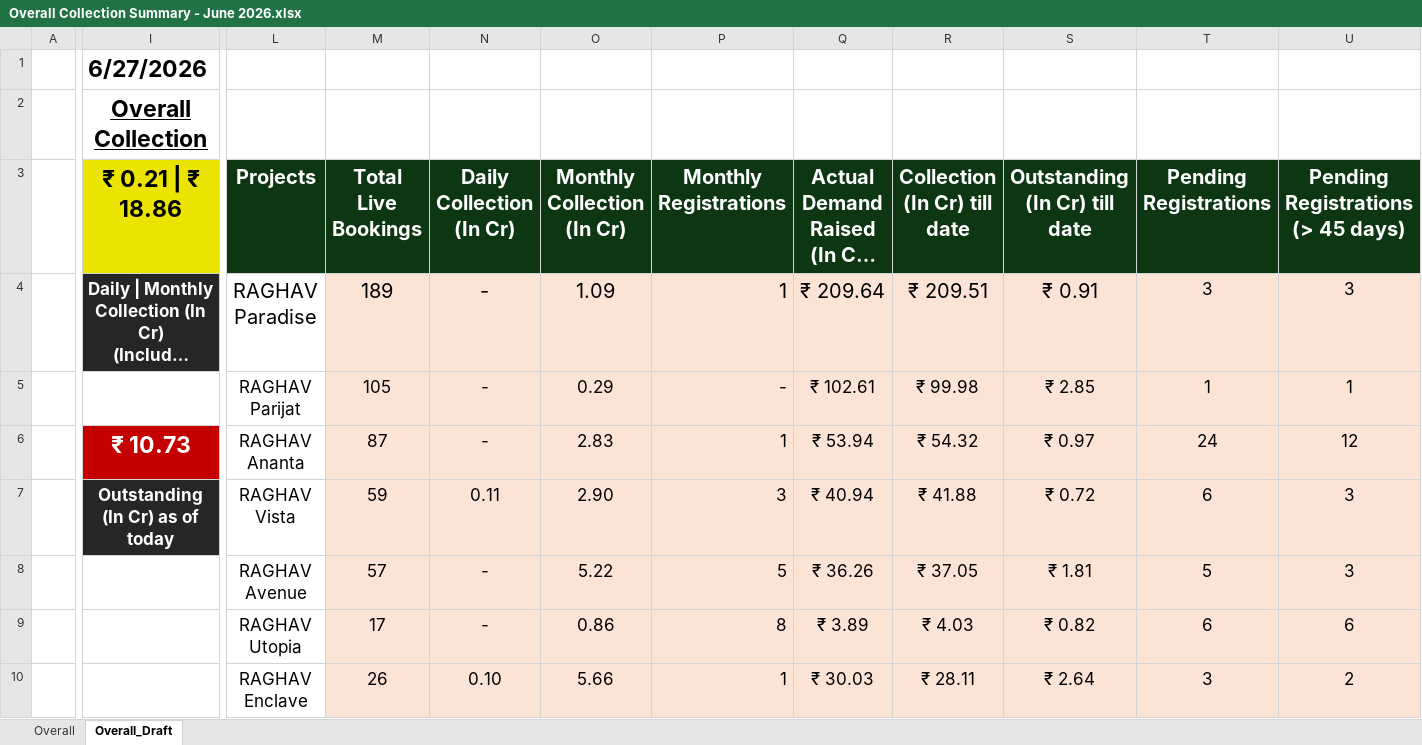
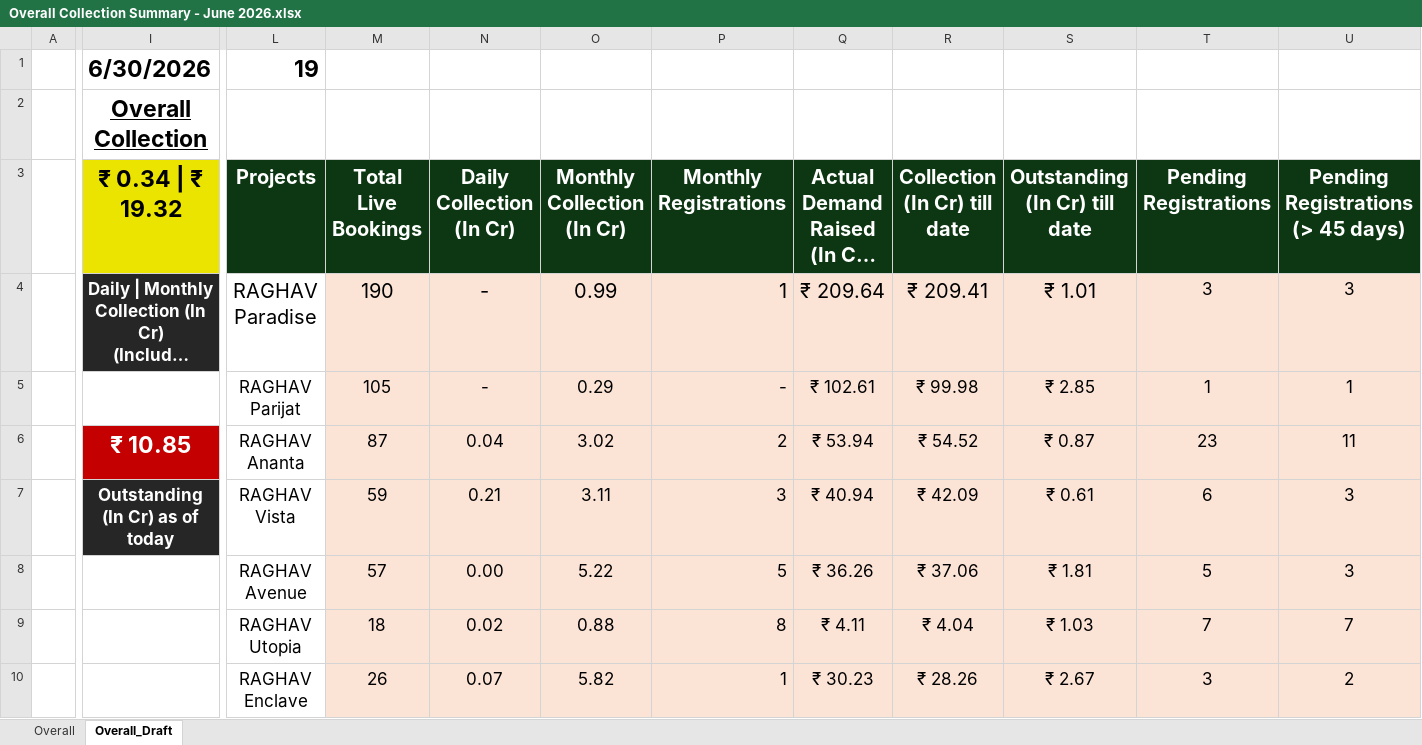
Before and after one commit to ankitjain0025/real-estate-crm-dashboard, an Excel workbook: data/Overall Collection Summary - June 2026.xlsx, sheet Overall_Draft, drawn as a sheet; only a part is shown, gaps mark what is left out; long unchanged cells end in …; values as stored, in another font and other column widths than the file's, no borders; charts and pictures not drawn; removed rows and columns are numbered as before the commit, all else as after; rows hold the shown columns only; the diff covers the shown part only; the diff names each change by its address in the sheet, - before the commit and + after, or states it on an @@ line.

Commit message:
Add files via upload

```diff
--- a/data/Overall Collection Summary - June 2026.xlsx (sheet Overall_Draft)
+++ b/data/Overall Collection Summary - June 2026.xlsx (sheet Overall_Draft)
-I1 (₹ 0.34 | ₹ 19.32): 6/27/2026
+I1 (₹ 0.34 | ₹ 19.32): 6/30/2026
-L1 (Projects): (empty)
+L1 (Projects): 19
-I3: ₹ 0.21 | ₹ 18.86
+I3: ₹ 0.34 | ₹ 19.32
-M4 (Total Live Bookings): 189
+M4 (Total Live Bookings): 190
-O4 (Monthly Collection (In Cr)): 1.09
+O4 (Monthly Collection (In Cr)): 0.99
-R4 (Collection (In Cr) till date): ₹ 209.51
+R4 (Collection (In Cr) till date): ₹ 209.41
-S4 (Outstanding (In Cr) till date): ₹ 0.91
+S4 (Outstanding (In Cr) till date): ₹ 1.01
-I6 (₹ 0.34 | ₹ 19.32): ₹ 10.73
+I6 (₹ 0.34 | ₹ 19.32): ₹ 10.85
-N6 (Daily Collection (In Cr)): -
+N6 (Daily Collection (In Cr)): 0.04
-O6 (Monthly Collection (In Cr)): 2.83
+O6 (Monthly Collection (In Cr)): 3.02
-P6 (Monthly Registrations): 1
+P6 (Monthly Registrations): 2
-R6 (Collection (In Cr) till date): ₹ 54.32
+R6 (Collection (In Cr) till date): ₹ 54.52
-S6 (Outstanding (In Cr) till date): ₹ 0.97
+S6 (Outstanding (In Cr) till date): ₹ 0.87
-T6 (Pending Registrations): 24
+T6 (Pending Registrations): 23
-U6: 12
+U6: 11
-N7 (Daily Collection (In Cr)): 0.11
+N7 (Daily Collection (In Cr)): 0.21
-O7 (Monthly Collection (In Cr)): 2.90
+O7 (Monthly Collection (In Cr)): 3.11
-R7 (Collection (In Cr) till date): ₹ 41.88
+R7 (Collection (In Cr) till date): ₹ 42.09
-S7 (Outstanding (In Cr) till date): ₹ 0.72
+S7 (Outstanding (In Cr) till date): ₹ 0.61
-N8 (Daily Collection (In Cr)): -
+N8 (Daily Collection (In Cr)): 0.00
-R8 (Collection (In Cr) till date): ₹ 37.05
+R8 (Collection (In Cr) till date): ₹ 37.06
-row 9:  |  | RAGHAV Utopia | 17 | - | 0.86 | 8 | ₹ 3.89 | ₹ 4.03 | ₹ 0.82 | 6 | 6
+row 9:  |  | RAGHAV Utopia | 18 | 0.02 | 0.88 | 8 | ₹ 4.11 | ₹ 4.04 | ₹ 1.03 | 7 | 7
-N10 (Daily Collection (In Cr)): 0.10
+N10 (Daily Collection (In Cr)): 0.07
-O10 (Monthly Collection (In Cr)): 5.66
+O10 (Monthly Collection (In Cr)): 5.82
-Q10: ₹ 30.03
+Q10: ₹ 30.23
-R10 (Collection (In Cr) till date): ₹ 28.11
+R10 (Collection (In Cr) till date): ₹ 28.26
-S10 (Outstanding (In Cr) till date): ₹ 2.64
+S10 (Outstanding (In Cr) till date): ₹ 2.67
```
Also changed, not shown: 96 edited cells elsewhere in this sheet, sheet Overall, charts or pictures.
